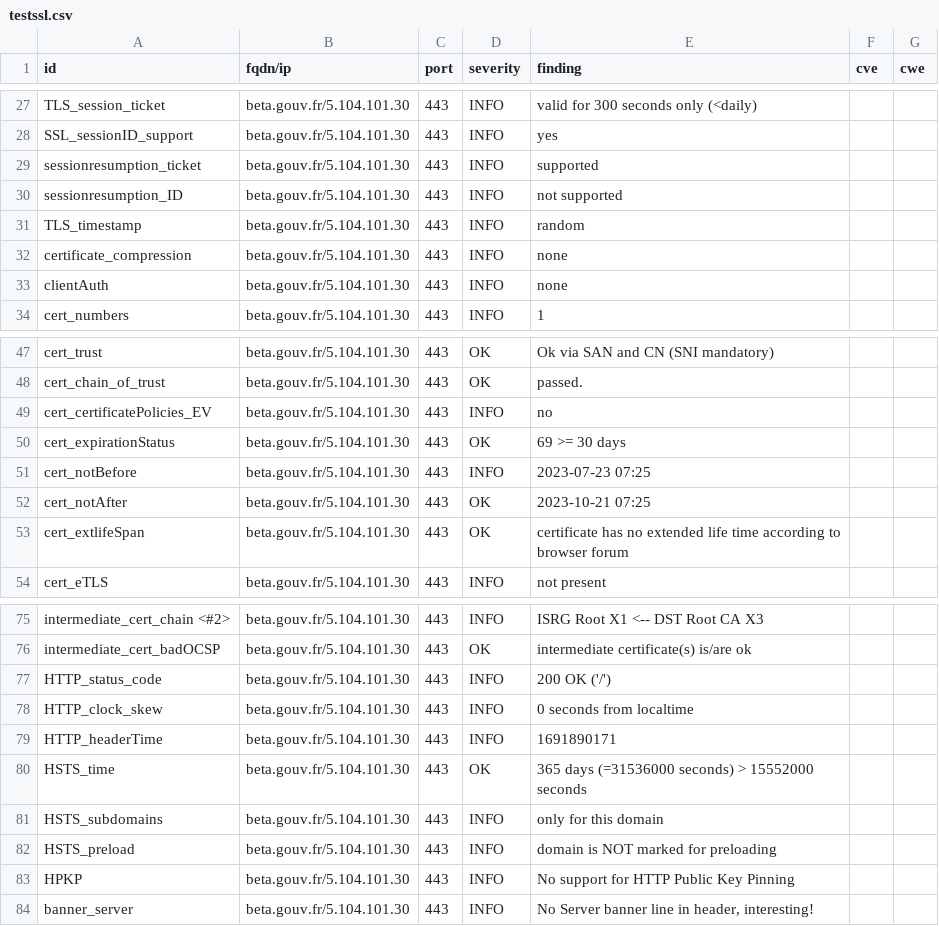
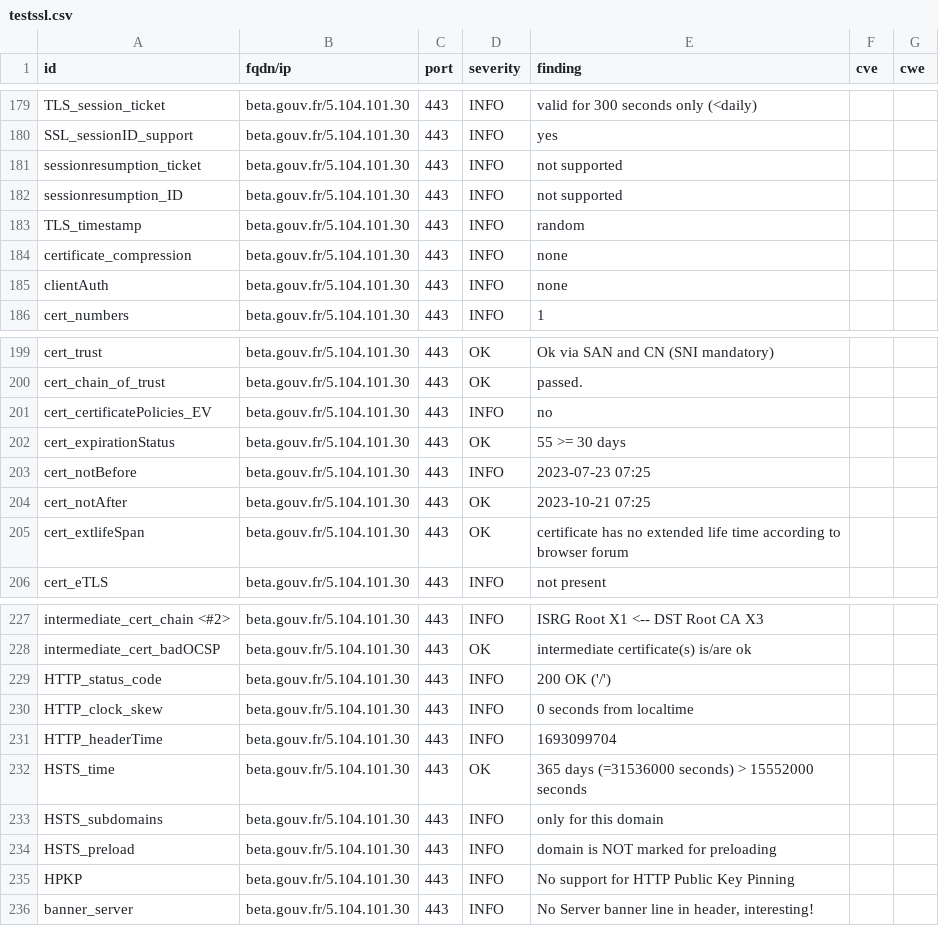
Before and after one commit to vviers/dahslord, a CSV file: results/aHR0cHM6Ly9iZXRhLmdvdXYuZnI=/testssl.csv, drawn as a sheet; only a part is shown, gaps mark what is left out; the diff covers the shown part only.

```diff
--- a/results/aHR0cHM6Ly9iZXRhLmdvdXYuZnI=/testssl.csv
+++ b/results/aHR0cHM6Ly9iZXRhLmdvdXYuZnI=/testssl.csv
@@ -28,3 +180,3 @@
 "SSL_sessionID_support","beta.gouv.fr/5.104.101.30","443","INFO","yes","",""
-"sessionresumption_ticket","beta.gouv.fr/5.104.101.30","443","INFO","supported","",""
+"sessionresumption_ticket","beta.gouv.fr/5.104.101.30","443","INFO","not supported","",""
 "sessionresumption_ID","beta.gouv.fr/5.104.101.30","443","INFO","not supported","",""
@@ -49,3 +201,3 @@
 "cert_certificatePolicies_EV","beta.gouv.fr/5.104.101.30","443","INFO","no","",""
-"cert_expirationStatus","beta.gouv.fr/5.104.101.30","443","OK","69 >= 30 days","",""
+"cert_expirationStatus","beta.gouv.fr/5.104.101.30","443","OK","55 >= 30 days","",""
 "cert_notBefore","beta.gouv.fr/5.104.101.30","443","INFO","2023-07-23 07:25","",""
@@ -78,3 +230,3 @@
 "HTTP_clock_skew","beta.gouv.fr/5.104.101.30","443","INFO","0 seconds from localtime","",""
-"HTTP_headerTime","beta.gouv.fr/5.104.101.30","443","INFO","1691890171","",""
+"HTTP_headerTime","beta.gouv.fr/5.104.101.30","443","INFO","1693099704","",""
 "HSTS_time","beta.gouv.fr/5.104.101.30","443","OK","365 days (=31536000 seconds) > 15552000 seconds","",""
```
Also changed, not shown: 2 added rows, 2 removed rows and 150 moved rows elsewhere in this file, 14 other files.
